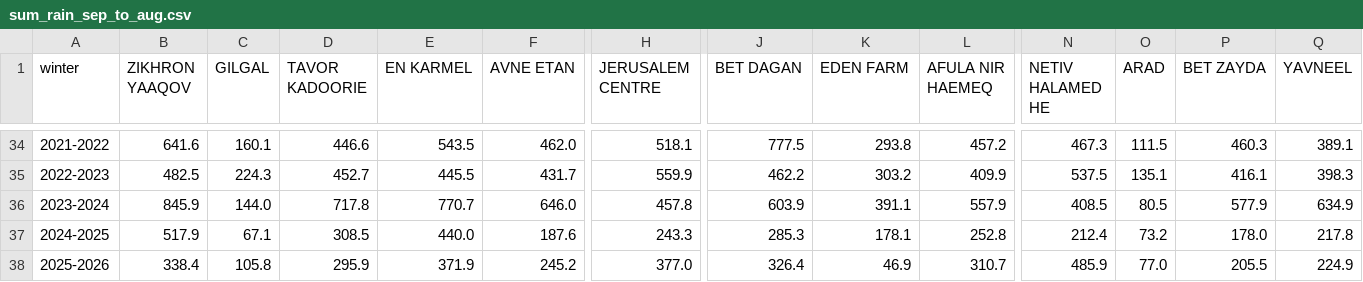
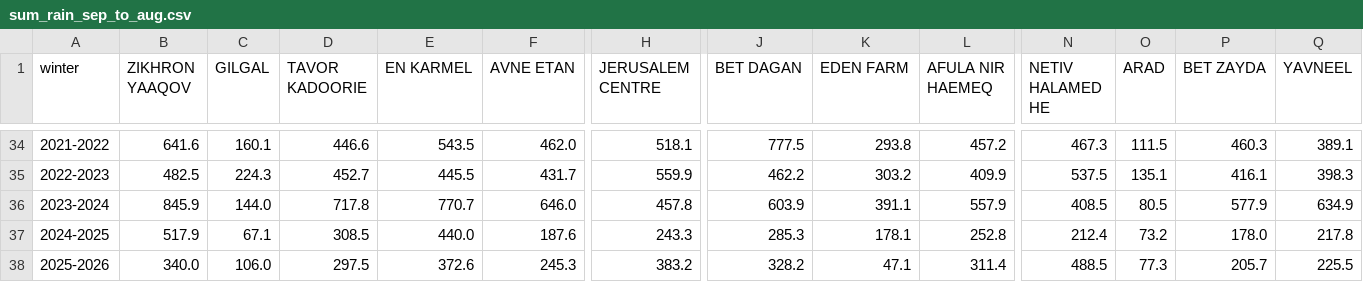
Before and after one commit to yuval-harpaz/weather, a CSV file: data/sum_rain_sep_to_aug.csv, drawn as a sheet; only a part is shown, gaps mark what is left out; the diff covers the shown part only; the diff names each change by its address in the sheet, - before the commit and + after, or states it on an @@ line.

```diff
--- a/data/sum_rain_sep_to_aug.csv
+++ b/data/sum_rain_sep_to_aug.csv
-B38 (ZIKHRON YAAQOV): 338.4
+B38 (ZIKHRON YAAQOV): 340.0
-C38 (GILGAL): 105.8
+C38 (GILGAL): 106.0
-D38 (TAVOR KADOORIE): 295.9
+D38 (TAVOR KADOORIE): 297.5
-E38 (EN KARMEL): 371.9
+E38 (EN KARMEL): 372.6
-F38 (AVNE ETAN): 245.2
+F38 (AVNE ETAN): 245.3
-H38 (JERUSALEM CENTRE): 377.0
+H38 (JERUSALEM CENTRE): 383.2
-J38 (BET DAGAN): 326.4
+J38 (BET DAGAN): 328.2
-K38 (EDEN FARM): 46.9
+K38 (EDEN FARM): 47.1
-L38 (AFULA NIR HAEMEQ): 310.7
+L38 (AFULA NIR HAEMEQ): 311.4
-N38 (NETIV HALAMED HE): 485.9
+N38 (NETIV HALAMED HE): 488.5
-O38 (ARAD): 77.0
+O38 (ARAD): 77.3
-P38 (BET ZAYDA): 205.5
+P38 (BET ZAYDA): 205.7
-Q38 (YAVNEEL): 224.9
+Q38 (YAVNEEL): 225.5
```
Also changed, not shown: 126 edited cells elsewhere in this file, 2 other files.
